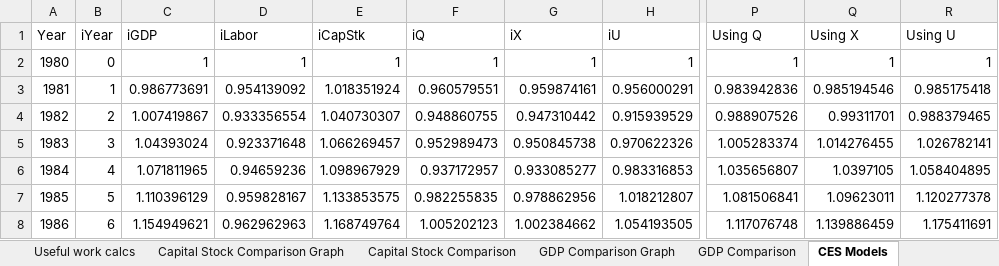
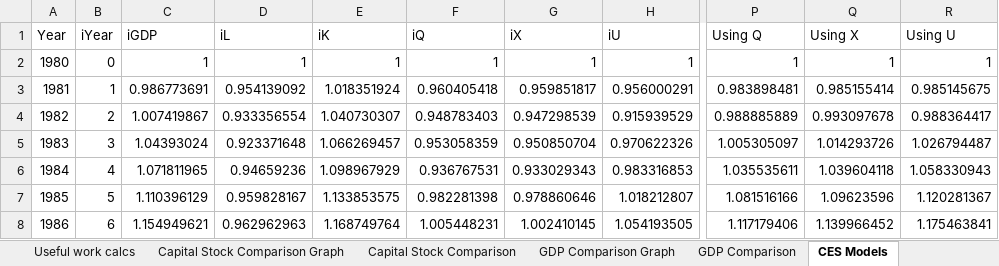
Before and after one commit to EconModels/MacroGrowth, an Excel workbook: data/Excel Workbooks/Calvin2011/UnitedKingdomDataWorkbook.xlsx, sheet CES Models, drawn as a sheet; only a part is shown, gaps mark what is left out; values as stored, in another font and other column widths than the file's, no borders; charts and pictures not drawn; the diff covers the shown part only; the diff names each change by its address in the sheet, - before the commit and + after, or states it on an @@ line.

```diff
--- a/data/Excel Workbooks/Calvin2011/UnitedKingdomDataWorkbook.xlsx (sheet CES Models)
+++ b/data/Excel Workbooks/Calvin2011/UnitedKingdomDataWorkbook.xlsx (sheet CES Models)
-D1: iLabor
+D1: iL
-E1: iCapStk
+E1: iK
-F3 (iQ): 0.960579551
+F3 (iQ): 0.960405418
-G3 (iX): 0.959874161
+G3 (iX): 0.959851817
-P3 (Using Q): 0.983942836
+P3 (Using Q): 0.983898481
-Q3 (Using X): 0.985194546
+Q3 (Using X): 0.985155414
-R3 (Using U): 0.985175418
+R3 (Using U): 0.985145675
-F4 (iQ): 0.948860755
+F4 (iQ): 0.948783403
-G4 (iX): 0.947310442
+G4 (iX): 0.947298539
-P4 (Using Q): 0.988907526
+P4 (Using Q): 0.988885889
-Q4 (Using X): 0.99311701
+Q4 (Using X): 0.993097678
-R4 (Using U): 0.988379465
+R4 (Using U): 0.988364417
-F5 (iQ): 0.952989473
+F5 (iQ): 0.953058359
-G5 (iX): 0.950845738
+G5 (iX): 0.950850704
-P5 (Using Q): 1.005283374
+P5 (Using Q): 1.005305097
-Q5 (Using X): 1.014276455
+Q5 (Using X): 1.014293726
-R5 (Using U): 1.026782141
+R5 (Using U): 1.026794487
-F6 (iQ): 0.937172957
+F6 (iQ): 0.936767531
-G6 (iX): 0.933085277
+G6 (iX): 0.933029343
-P6 (Using Q): 1.035656807
+P6 (Using Q): 1.035535611
-Q6 (Using X): 1.0397105
+Q6 (Using X): 1.039604118
-R6 (Using U): 1.058404895
+R6 (Using U): 1.058330943
-F7 (iQ): 0.982255835
+F7 (iQ): 0.982281398
-G7 (iX): 0.978862956
+G7 (iX): 0.978860646
-P7 (Using Q): 1.081506841
+P7 (Using Q): 1.081516166
-Q7 (Using X): 1.09623011
+Q7 (Using X): 1.09623596
-R7 (Using U): 1.120277378
+R7 (Using U): 1.120281367
-F8 (iQ): 1.005202123
+F8 (iQ): 1.005448231
-G8 (iX): 1.002384662
+G8 (iX): 1.002410145
-P8 (Using Q): 1.117076748
+P8 (Using Q): 1.117179406
-Q8 (Using X): 1.139886459
+Q8 (Using X): 1.139966452
-R8 (Using U): 1.175411691
+R8 (Using U): 1.175463841
```
Also changed, not shown: 114 edited cells elsewhere in this sheet, sheet UKData, sheet UK Workbook, sheet Exergy calcs, formulas that keep their value, charts or pictures, data/Excel Workbooks/Calvin2011/AllDataWorkbook.xlsx, data/Excel Workbooks/Calvin2011/JapanDataWorkbook.xlsx, 9 other files.
